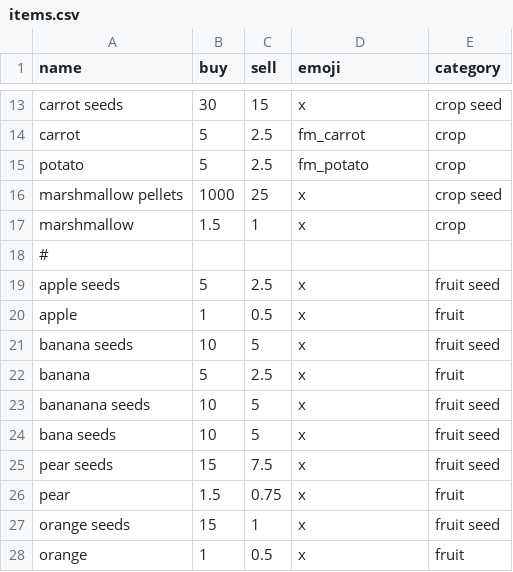
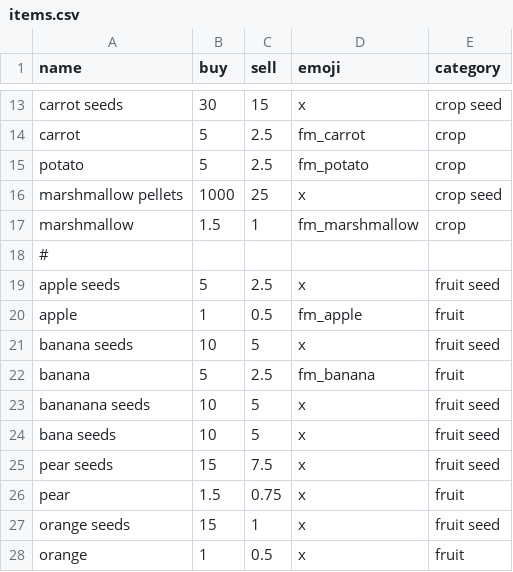
Before and after one commit to Uni-tato/FarmBot, a CSV file: code/txt/items.csv, drawn as a sheet; only a part is shown, gaps mark what is left out.

Commit message:
added some more emojis

```diff
--- a/code/txt/items.csv
+++ b/code/txt/items.csv
@@ -16,8 +16,8 @@ potato, 5, 2.5, fm_potato, crop
 marshmallow pellets, 1000, 25, x, crop seed
-marshmallow, 1.5, 1, x, crop
+marshmallow, 1.5, 1, fm_marshmallow, crop
 #
 apple seeds, 5, 2.5, x, fruit seed
-apple, 1, 0.5, x, fruit
+apple, 1, 0.5, fm_apple, fruit
 banana seeds, 10, 5, x, fruit seed
-banana, 5, 2.5, x, fruit
+banana, 5, 2.5, fm_banana, fruit
 bananana seeds, 10, 5, x, fruit seed
```
Also changed, not shown: 6 other files.
